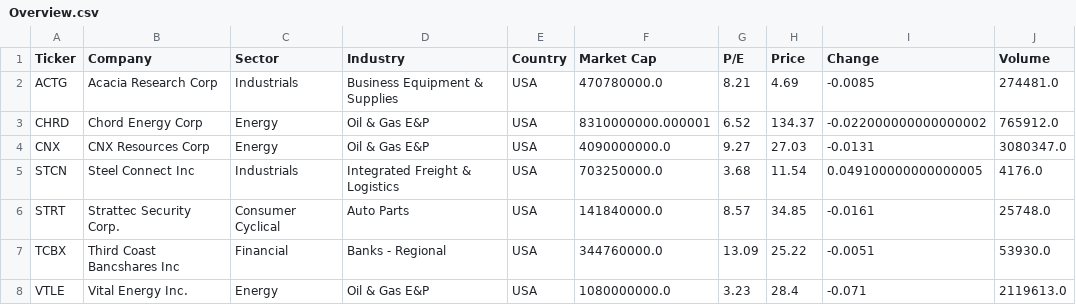
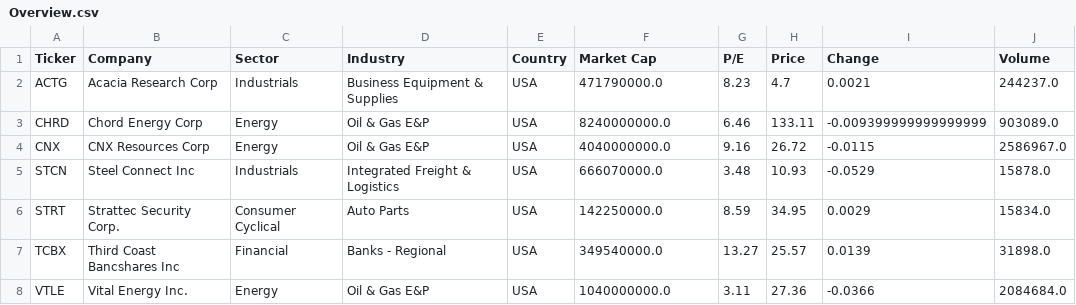
Before and after one commit to RodneyFinkel/stock_screener, a CSV file: overview_out/Overview.csv, drawn as a sheet.

```diff
--- a/overview_out/Overview.csv
+++ b/overview_out/Overview.csv
@@ -1,8 +1,8 @@
 Ticker,Company,Sector,Industry,Country,Market Cap,P/E,Price,Change,Volume
-ACTG,Acacia Research Corp,Industrials,Business Equipment & Supplies,USA,470780000.0,8.21,4.69,-0.0085,274481.0
-CHRD,Chord Energy Corp,Energy,Oil & Gas E&P,USA,8310000000.000001,6.52,134.37,-0.022000000000000002,765912.0
-CNX,CNX Resources Corp,Energy,Oil & Gas E&P,USA,4090000000.0,9.27,27.03,-0.0131,3080347.0
-STCN,Steel Connect Inc,Industrials,Integrated Freight & Logistics,USA,703250000.0,3.68,11.54,0.049100000000000005,4176.0
-STRT,Strattec Security Corp.,Consumer Cyclical,Auto Parts,USA,141840000.0,8.57,34.85,-0.0161,25748.0
-TCBX,Third Coast Bancshares Inc,Financial,Banks - Regional,USA,344760000.0,13.09,25.22,-0.0051,53930.0
-VTLE,Vital Energy Inc.,Energy,Oil & Gas E&P,USA,1080000000.0,3.23,28.4,-0.071,2119613.0
+ACTG,Acacia Research Corp,Industrials,Business Equipment & Supplies,USA,471790000.0,8.23,4.7,0.0021,244237.0
+CHRD,Chord Energy Corp,Energy,Oil & Gas E&P,USA,8240000000.0,6.46,133.11,-0.009399999999999999,903089.0
+CNX,CNX Resources Corp,Energy,Oil & Gas E&P,USA,4040000000.0,9.16,26.72,-0.0115,2586967.0
+STCN,Steel Connect Inc,Industrials,Integrated Freight & Logistics,USA,666070000.0,3.48,10.93,-0.0529,15878.0
+STRT,Strattec Security Corp.,Consumer Cyclical,Auto Parts,USA,142250000.0,8.59,34.95,0.0029,15834.0
+TCBX,Third Coast Bancshares Inc,Financial,Banks - Regional,USA,349540000.0,13.27,25.57,0.0139,31898.0
+VTLE,Vital Energy Inc.,Energy,Oil & Gas E&P,USA,1040000000.0,3.11,27.36,-0.0366,2084684.0
```
Also changed, not shown: 7 other files.
